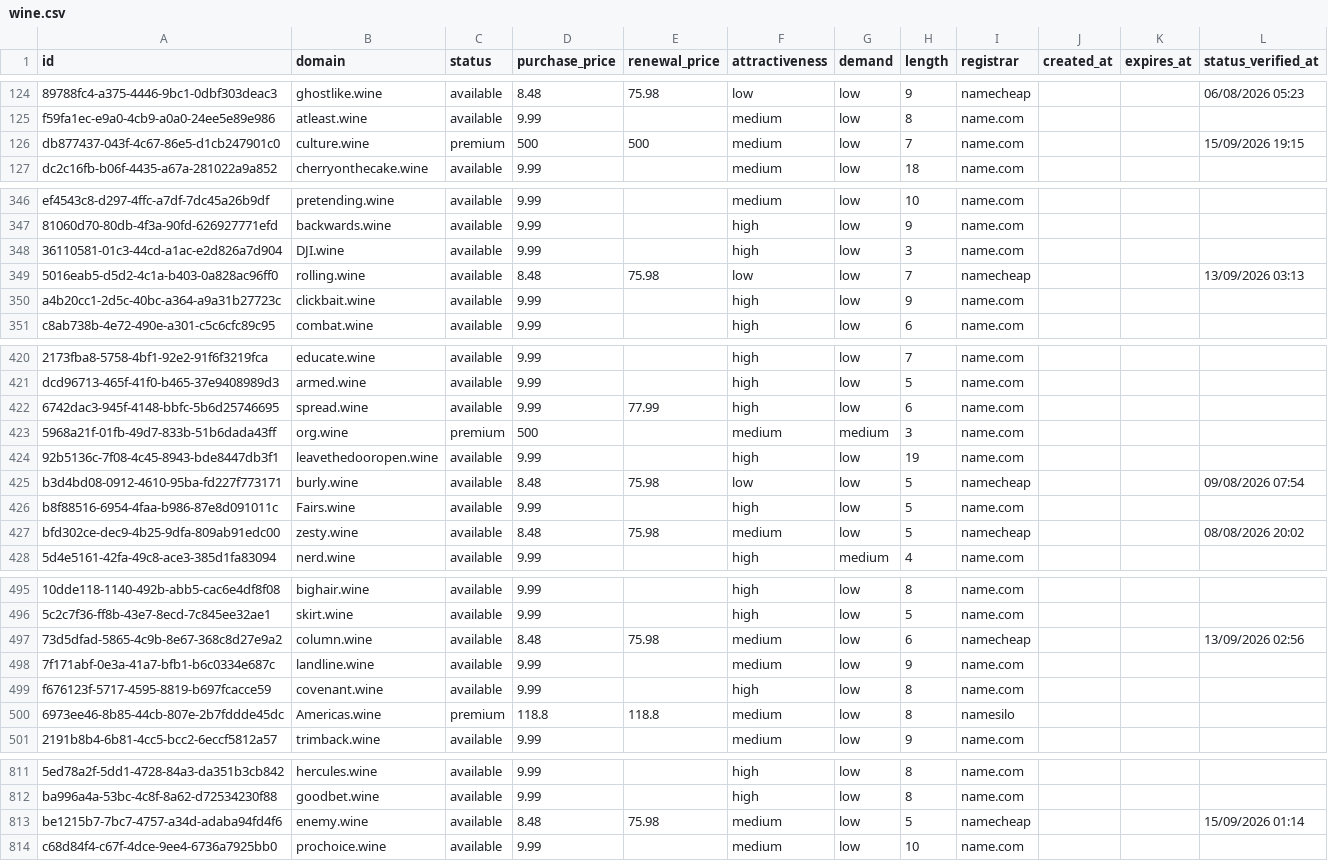
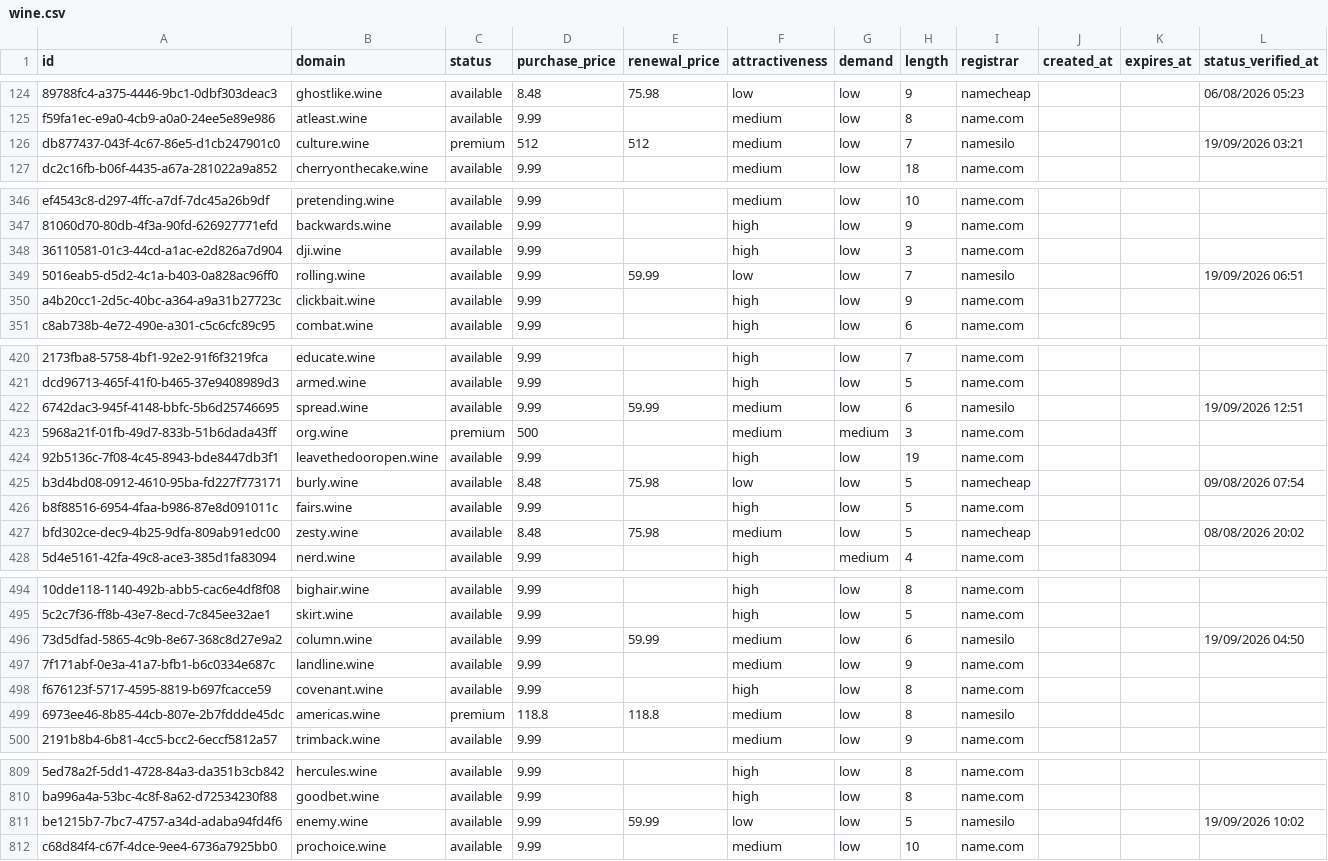
Before and after one commit to UniqueDomains/wine-oneword-domains, a CSV file: wine.csv, drawn as a sheet; only a part is shown, gaps mark what is left out; addresses are those after the commit; the diff covers the shown part only; the diff names each change by its address in the sheet, - before the commit and + after, or states it on an @@ line.

Commit message:
Domains update

```diff
--- a/wine.csv
+++ b/wine.csv
-D126 (purchase_price): 500
+D126 (purchase_price): 512
-E126 (renewal_price): 500
+E126 (renewal_price): 512
-I126 (registrar): name.com
+I126 (registrar): namesilo
-L126 (status_verified_at): 15/09/2026 19:15
+L126 (status_verified_at): 19/09/2026 03:21
-B348 (domain): DJI.wine
+B348 (domain): dji.wine
-D349 (purchase_price): 8.48
+D349 (purchase_price): 9.99
-E349 (renewal_price): 75.98
+E349 (renewal_price): 59.99
-I349 (registrar): namecheap
+I349 (registrar): namesilo
-L349 (status_verified_at): 13/09/2026 03:13
+L349 (status_verified_at): 19/09/2026 06:51
-E422 (renewal_price): 77.99
+E422 (renewal_price): 59.99
-F422 (attractiveness): high
+F422 (attractiveness): medium
-I422 (registrar): name.com
+I422 (registrar): namesilo
-L422 (status_verified_at): (empty)
+L422 (status_verified_at): 19/09/2026 12:51
-B426 (domain): Fairs.wine
+B426 (domain): fairs.wine
-D496 (purchase_price): 8.48
+D496 (purchase_price): 9.99
-E496 (renewal_price): 75.98
+E496 (renewal_price): 59.99
-I496 (registrar): namecheap
+I496 (registrar): namesilo
-L496 (status_verified_at): 13/09/2026 02:56
+L496 (status_verified_at): 19/09/2026 04:50
-B499 (domain): Americas.wine
+B499 (domain): americas.wine
-D811 (purchase_price): 8.48
+D811 (purchase_price): 9.99
-E811 (renewal_price): 75.98
+E811 (renewal_price): 59.99
-F811 (attractiveness): medium
+F811 (attractiveness): low
-I811 (registrar): namecheap
+I811 (registrar): namesilo
-L811 (status_verified_at): 15/09/2026 01:14
+L811 (status_verified_at): 19/09/2026 10:02
```
Also changed, not shown: 3 added rows, 3 removed rows and 84 edited cells elsewhere in this file, 4 other files.
